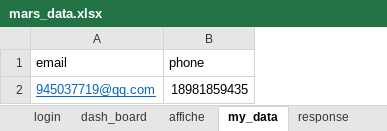
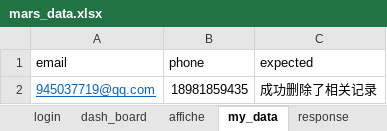
Before and after one commit to gx901107/crm2, an Excel workbook: data/mars_data.xlsx, sheet my_data, drawn as a sheet; values as stored, in another font and other column widths than the file's, no borders; the diff names each change by its address in the sheet, - before the commit and + after, or states it on an @@ line.

Commit message:
修改home_page.py、mars_data.xlsx,operation_log_page.py,operation_log_case.py,base_page.py

```diff
--- a/data/mars_data.xlsx (sheet my_data)
+++ b/data/mars_data.xlsx (sheet my_data)
+column C (expected), row 2: 成功删除了相关记录
```
Also changed, not shown: sheet content1, sheet affiche, sheet content, 7 other files.
